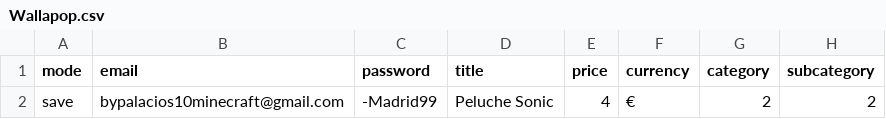
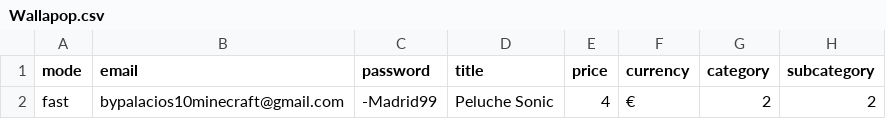
Before and after one commit to palausdev/VintedWallapopPythonBot, a CSV file: Sites/Wallapop.csv, drawn as a sheet; only a part is shown; the diff names each change by its address in the sheet, - before the commit and + after, or states it on an @@ line.

Commit message:
fast mode added to csv

```diff
--- a/Sites/Wallapop.csv
+++ b/Sites/Wallapop.csv
-A2 (mode): save
+A2 (mode): fast
```
